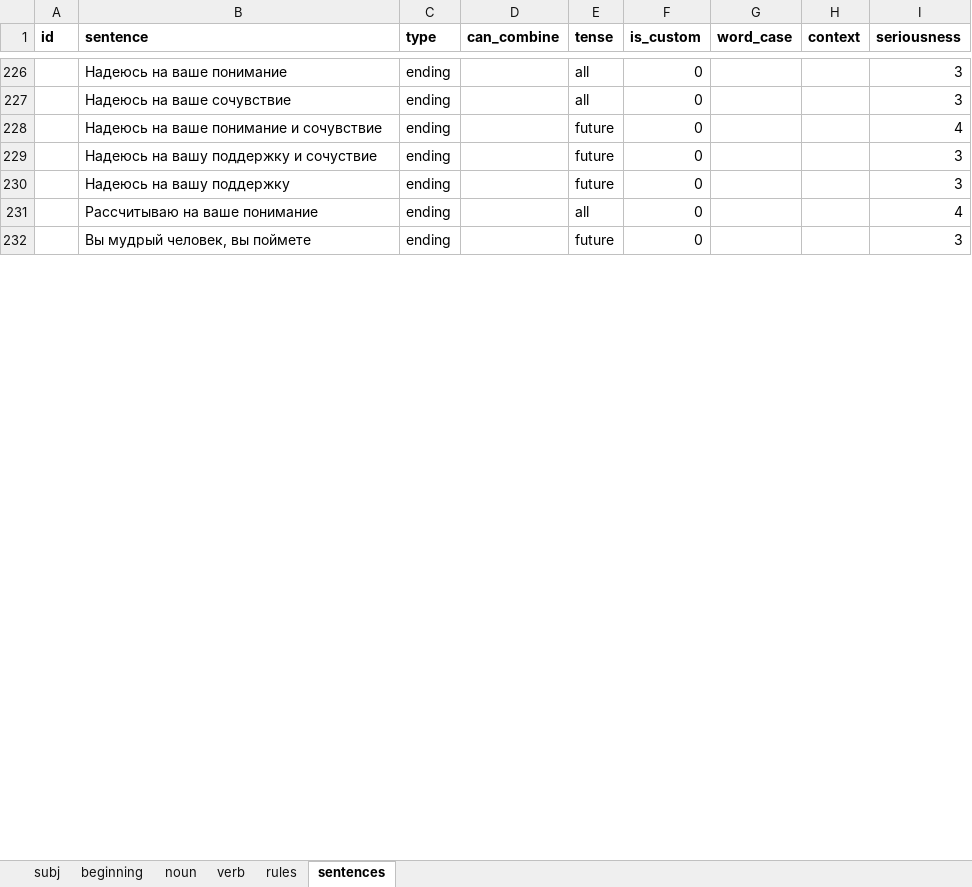
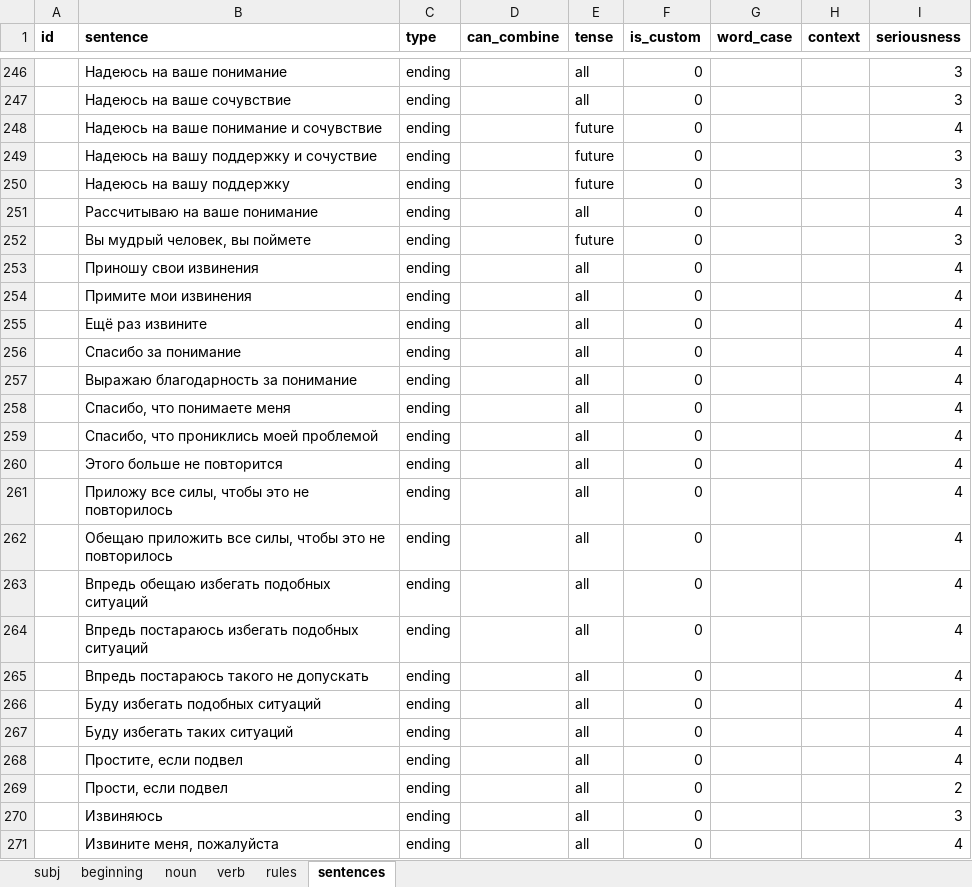
Before and after one commit to dartungar/otmazy-bot, an Excel workbook: otmazy_words.xlsx, sheet sentences, drawn as a sheet; only a part is shown, gaps mark what is left out; values as stored, in another font and other column widths than the file's, no borders; charts and pictures not drawn; the diff covers the shown part only; the diff names each change by its address in the sheet, - before the commit and + after, or states it on an @@ line.

```diff
--- a/otmazy_words.xlsx (sheet sentences)
+++ b/otmazy_words.xlsx (sheet sentences)
+row 253:  | Приношу свои извинения | ending |  | all | 0 |  |  | 4
+row 254:  | Примите мои извинения | ending |  | all | 0 |  |  | 4
+row 255:  | Ещё раз извините | ending |  | all | 0 |  |  | 4
+row 256:  | Спасибо за понимание | ending |  | all | 0 |  |  | 4
+row 257:  | Выражаю благодарность за понимание | ending |  | all | 0 |  |  | 4
+row 258:  | Спасибо, что понимаете меня | ending |  | all | 0 |  |  | 4
+row 259:  | Спасибо, что прониклись моей проблемой | ending |  | all | 0 |  |  | 4
+row 260:  | Этого больше не повторится | ending |  | all | 0 |  |  | 4
+row 261:  | Приложу все силы, чтобы это не повторилось | ending |  | all | 0 |  |  | 4
+row 262:  | Обещаю приложить все силы, чтобы это не повторилось | ending |  | all | 0 |  |  | 4
+row 263:  | Впредь обещаю избегать подобных ситуаций | ending |  | all | 0 |  |  | 4
+row 264:  | Впредь постараюсь избегать подобных ситуаций | ending |  | all | 0 |  |  | 4
+row 265:  | Впредь постараюсь такого не допускать | ending |  | all | 0 |  |  | 4
+row 266:  | Буду избегать подобных ситуаций | ending |  | all | 0 |  |  | 4
+row 267:  | Буду избегать таких ситуаций | ending |  | all | 0 |  |  | 4
+row 268:  | Простите, если подвел | ending |  | all | 0 |  |  | 4
+row 269:  | Прости, если подвел | ending |  | all | 0 |  |  | 2
+row 270:  | Извиняюсь | ending |  | all | 0 |  |  | 3
+row 271:  | Извините меня, пожалуйста | ending |  | all | 0 |  |  | 4
```
Also changed, not shown: 38 added rows and 35 edited cells elsewhere in this sheet, 2 other files.
